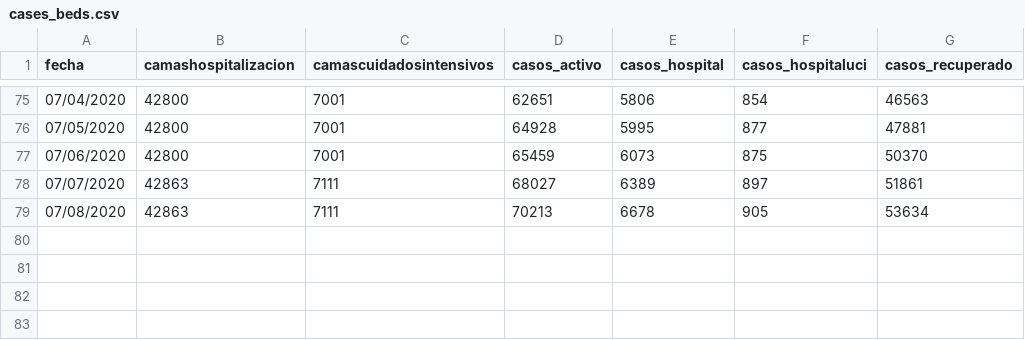
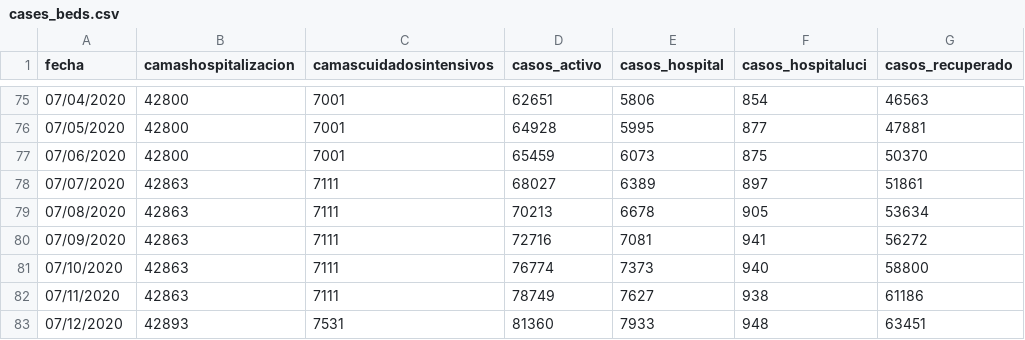
Before and after one commit to ideascol/covid19, a CSV file: data/cases_beds.csv, drawn as a sheet; only a part is shown, gaps mark what is left out.

```diff
--- a/data/cases_beds.csv
+++ b/data/cases_beds.csv
@@ -79 +79,5 @@ fecha,camashospitalizacion,camascuidadosintensivos,casos_activo,casos_hospital,c
 07/08/2020,42863,7111,70213,6678,905,53634
+07/09/2020,42863,7111,72716,7081,941,56272
+07/10/2020,42863,7111,76774,7373,940,58800
+07/11/2020,42863,7111,78749,7627,938,61186
+07/12/2020,42893,7531,81360,7933,948,63451
```
Also changed, not shown: data/data_dptos.csv, data/data_dptos_cienmil.csv, 4 other files.
